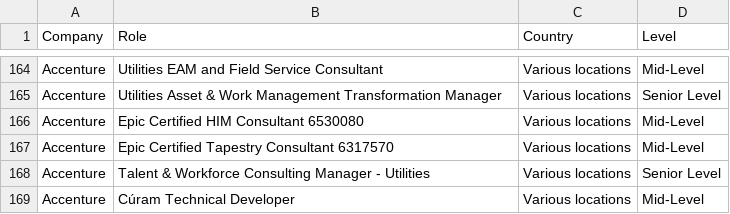
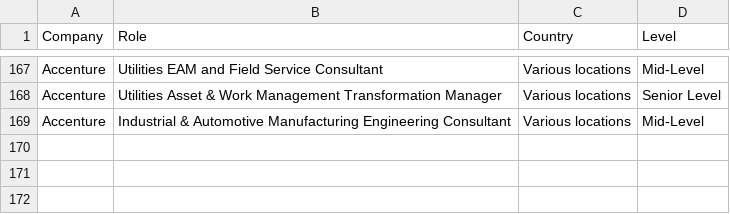
Before and after one commit to nefigarcia/outsourcing-analysis, a CSV file: jobs_postings.csv, drawn as a sheet; only a part is shown, gaps mark what is left out; the diff covers the shown part only.

```diff
--- a/jobs_postings.csv
+++ b/jobs_postings.csv
@@ -165,5 +168,2 @@ Accenture,Utilities EAM and Field Service Consultant,Various locations,Mid-Level
 Accenture,Utilities Asset & Work Management Transformation Manager,Various locations,Senior Level
-Accenture,Epic Certified HIM Consultant 6530080,Various locations,Mid-Level
-Accenture,Epic Certified Tapestry Consultant 6317570,Various locations,Mid-Level
-Accenture,Talent & Workforce Consulting Manager - Utilities,Various locations,Senior Level
-Accenture,Cúram Technical Developer,Various locations,Mid-Level
+Accenture,Industrial & Automotive Manufacturing Engineering Consultant,Various locations,Mid-Level
```
Also changed, not shown: 14 added rows, 11 removed rows, 58 moved rows and 3 edited cells elsewhere in this file.
